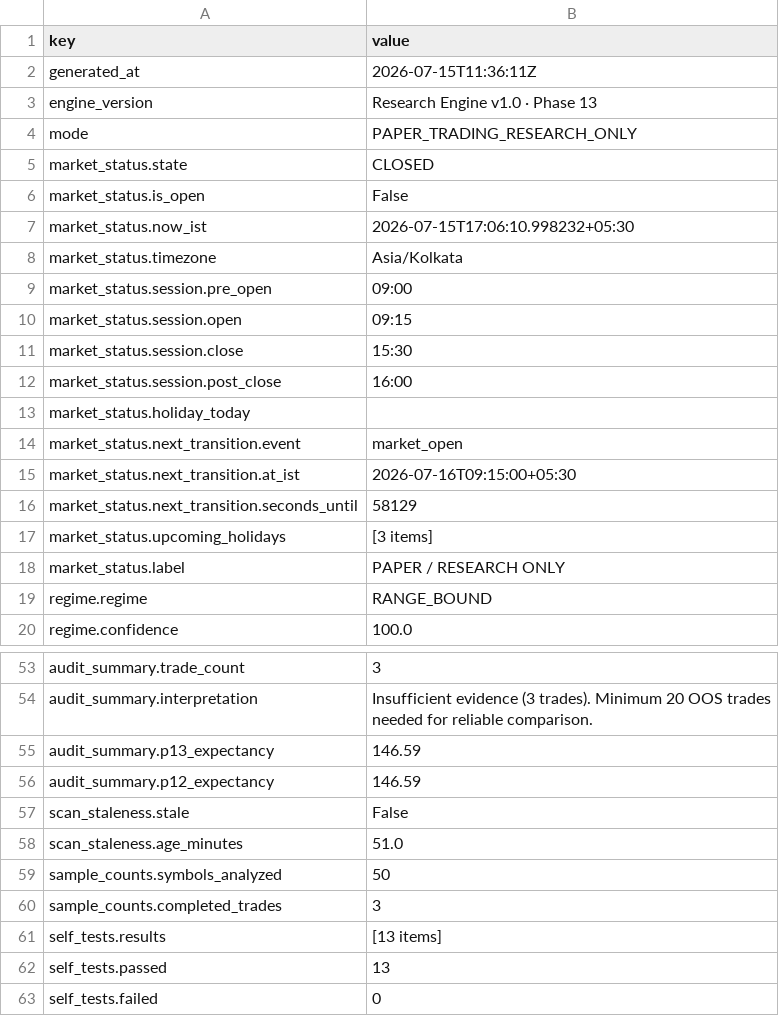
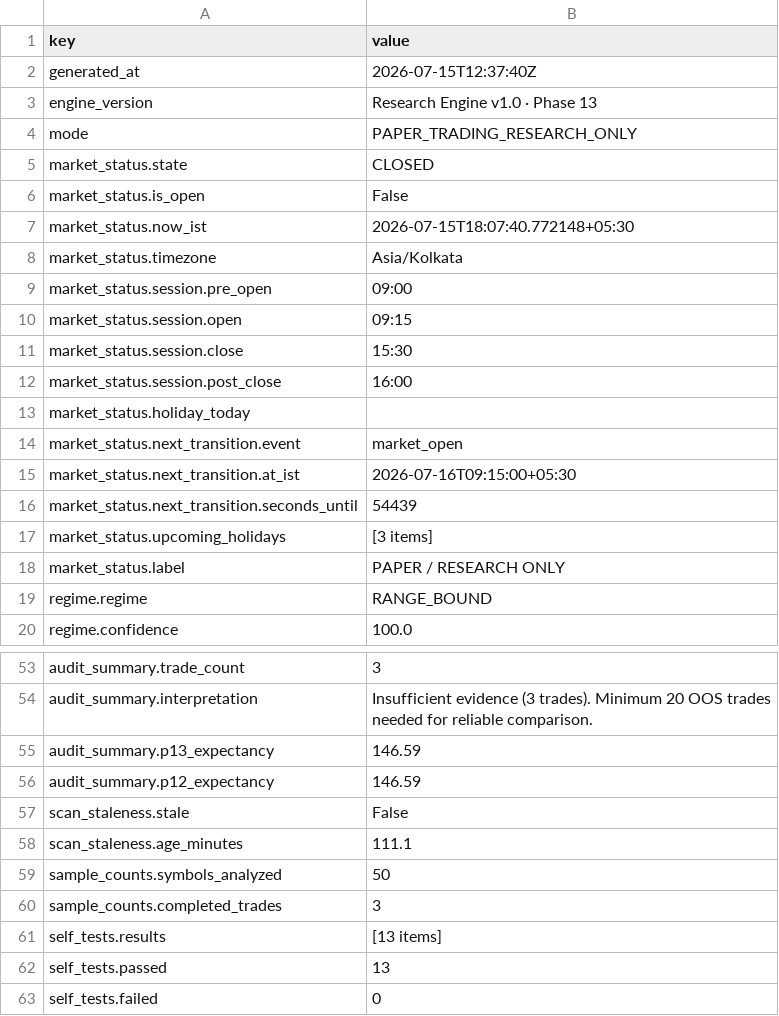
Before and after one commit to JMR2305/nse-trade-intraday, a CSV file: artifacts/api-server/src/python/phase13_summary.csv, drawn as a sheet; only a part is shown, gaps mark what is left out.

```diff
--- a/artifacts/api-server/src/python/phase13_summary.csv
+++ b/artifacts/api-server/src/python/phase13_summary.csv
@@ -1,3 +1,3 @@
 key,value
-generated_at,2026-07-15T11:36:11Z
+generated_at,2026-07-15T12:37:40Z
 engine_version,Research Engine v1.0 · Phase 13
@@ -6,3 +6,3 @@ market_status.state,CLOSED
 market_status.is_open,False
-market_status.now_ist,2026-07-15T17:06:10.998232+05:30
+market_status.now_ist,2026-07-15T18:07:40.772148+05:30
 market_status.timezone,Asia/Kolkata
@@ -15,3 +15,3 @@ market_status.next_transition.event,market_open
 market_status.next_transition.at_ist,2026-07-16T09:15:00+05:30
-market_status.next_transition.seconds_until,58129
+market_status.next_transition.seconds_until,54439
 market_status.upcoming_holidays,[3 items]
@@ -57,3 +57,3 @@ audit_summary.p12_expectancy,146.59
 scan_staleness.stale,False
-scan_staleness.age_minutes,51.0
+scan_staleness.age_minutes,111.1
 sample_counts.symbols_analyzed,50
```
Also changed, not shown: artifacts/api-server/src/python/phase12_summary.csv, 41 other files.
